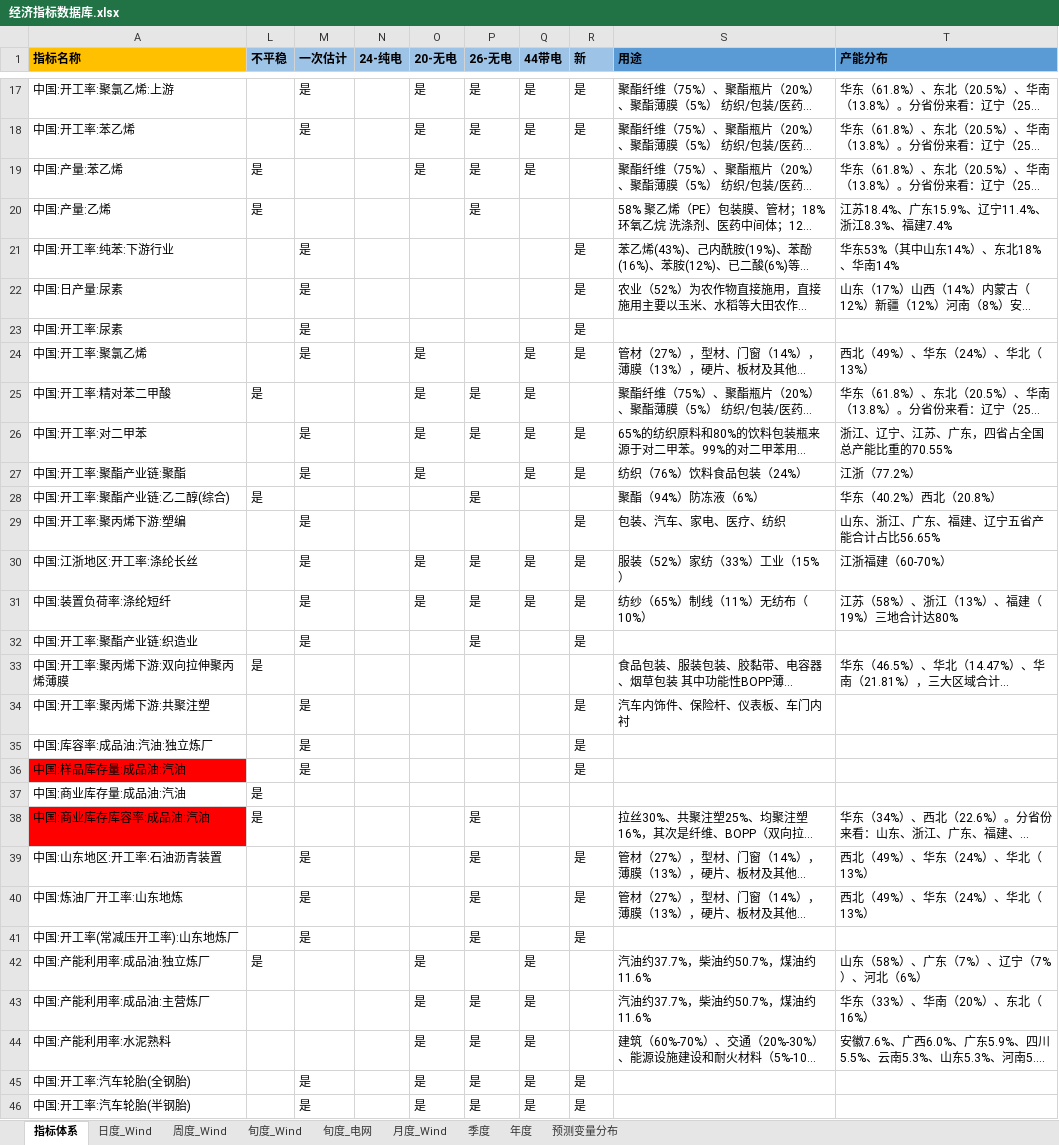
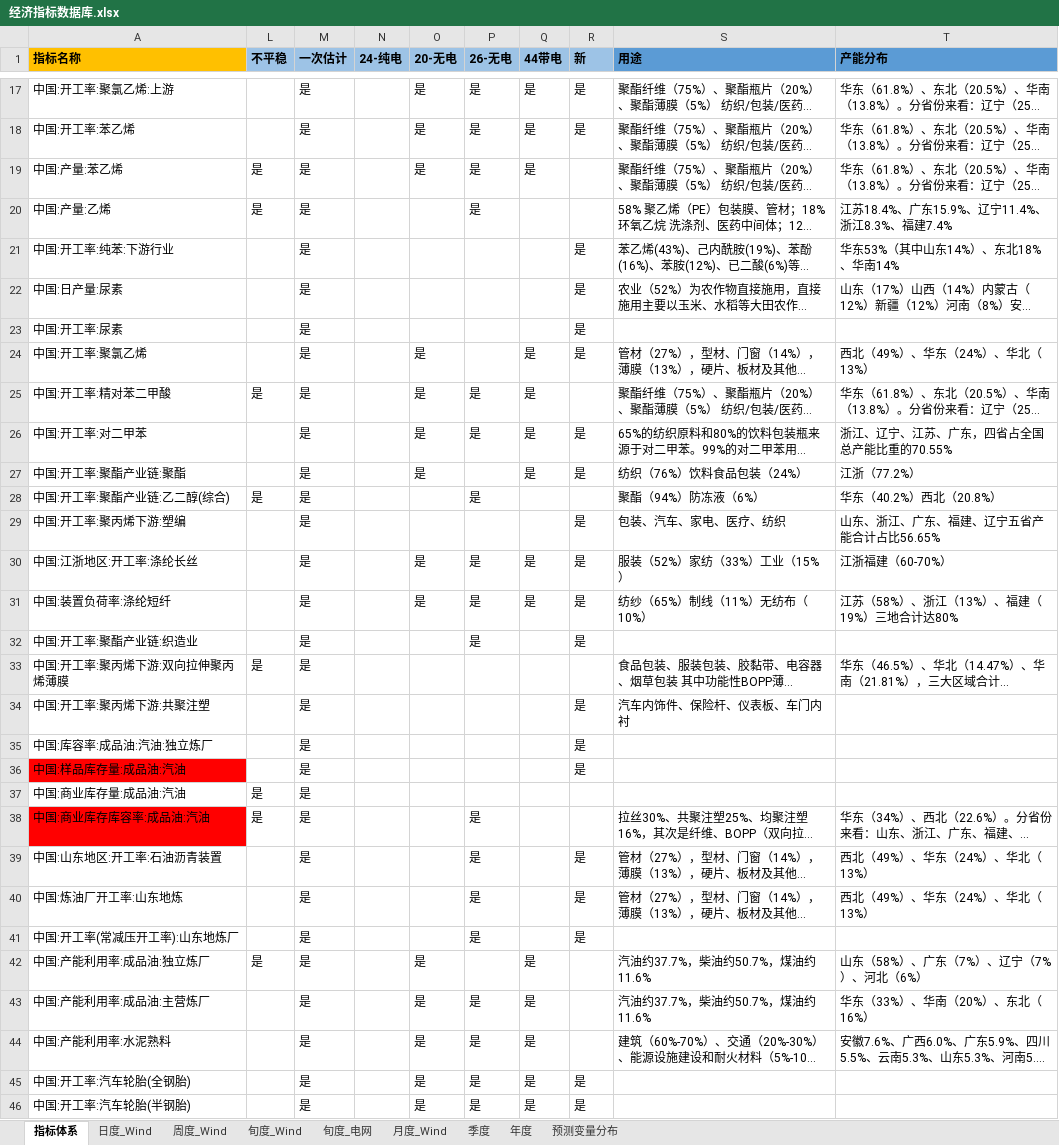
Before and after one commit to BichengNiu/HTFA, an Excel workbook: data/经济指标数据库.xlsx, sheet 指标体系, drawn as a sheet; only a part is shown, gaps mark what is left out; long unchanged cells end in …; values as stored, in another font and other column widths than the file's, no borders; the diff covers the shown part only; the diff names each change by its address in the sheet, - before the commit and + after, or states it on an @@ line.

```diff
--- a/data/经济指标数据库.xlsx (sheet 指标体系)
+++ b/data/经济指标数据库.xlsx (sheet 指标体系)
-M19:M20 (一次估计): (empty)
+M19:M20 (一次估计): 是
-M25 (一次估计): (empty)
+M25 (一次估计): 是
-M28 (一次估计): (empty)
+M28 (一次估计): 是
-M33 (一次估计): (empty)
+M33 (一次估计): 是
-M37:M38 (一次估计): (empty)
+M37:M38 (一次估计): 是
-M42:M44 (一次估计): (empty)
+M42:M44 (一次估计): 是
```
Also changed, not shown: 16 edited cells elsewhere in this sheet, 12 other files.
